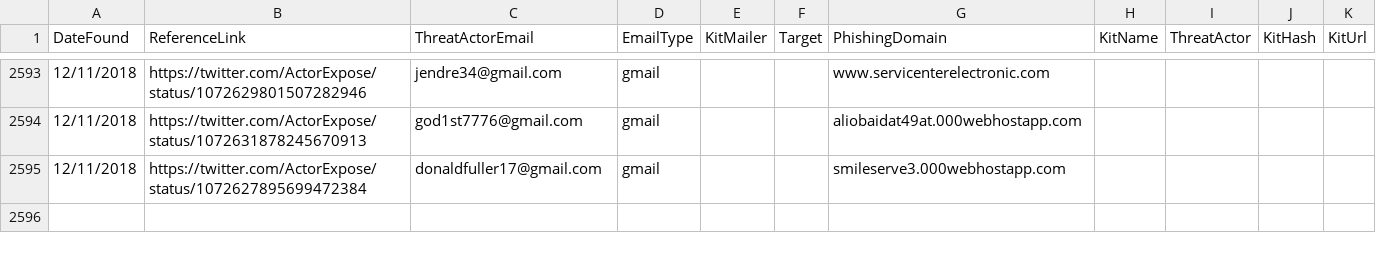
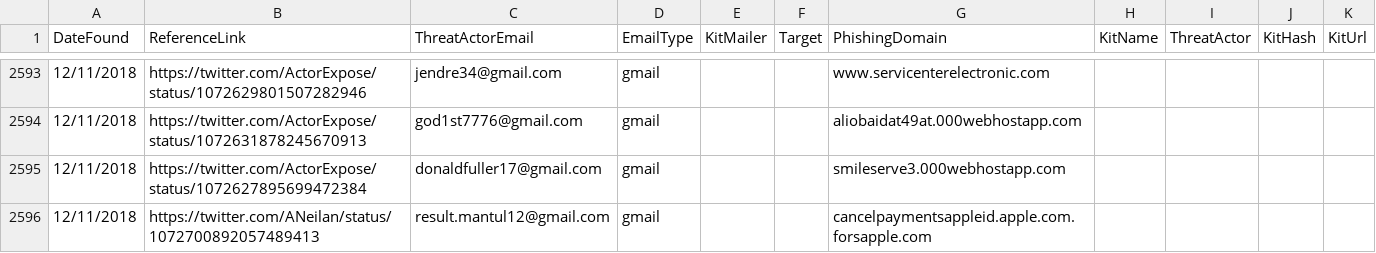
Before and after one commit to neonprimetime/PhishingKitTracker, a CSV file: PhishingKitTracker.csv, drawn as a sheet; only a part is shown, gaps mark what is left out; the diff names each change by its address in the sheet, - before the commit and + after, or states it on an @@ line.

Commit message:
1 from ANeilan
1 from ANeilan

```diff
--- a/PhishingKitTracker.csv
+++ b/PhishingKitTracker.csv
+row 2596: 12/11/2018 | https://twitter.com/ANeilan/status/1072700892057489413 | result.mantul12@gmail.com | gmail |  |  | cancelpaymentsappleid.apple.com.forsapple.com
```
